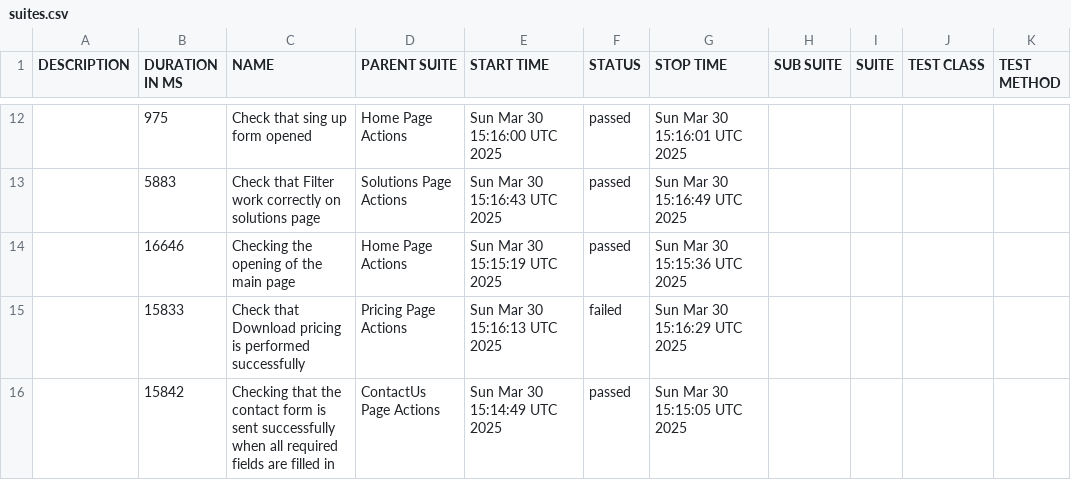
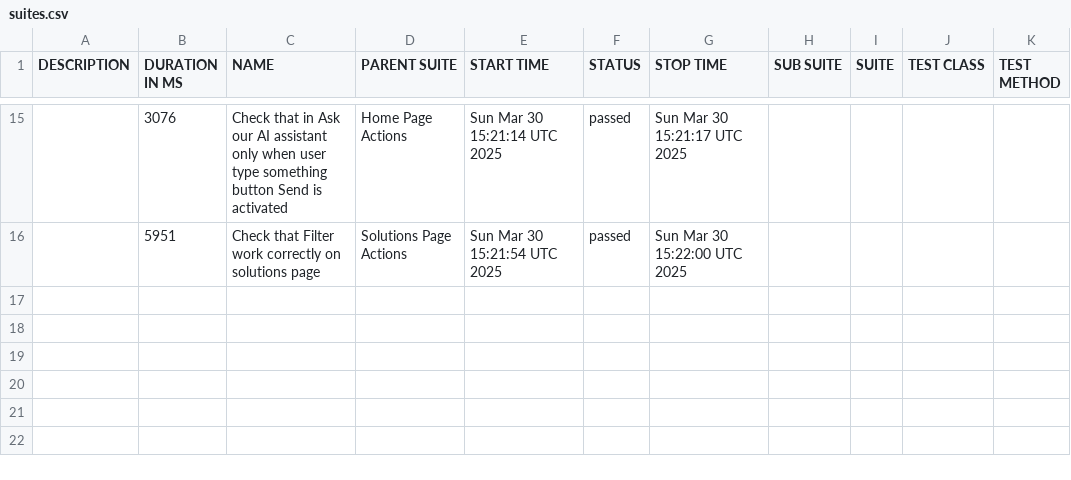
Before and after one commit to mafka0903/CypressCucumberTS, a CSV file: data/suites.csv, drawn as a sheet; only a part is shown, gaps mark what is left out; the diff covers the shown part only.

```diff
--- a/data/suites.csv
+++ b/data/suites.csv
@@ -12,5 +15,2 @@
-"","975","Check that sing up form opened","Home Page Actions","Sun Mar 30 15:16:00 UTC 2025","passed","Sun Mar 30 15:16:01 UTC 2025","","","",""
-"","5883","Check that Filter work correctly on solutions page","Solutions Page Actions","Sun Mar 30 15:16:43 UTC 2025","passed","Sun Mar 30 15:16:49 UTC 2025","","","",""
-"","16646","Checking the opening of the main page","Home Page Actions","Sun Mar 30 15:15:19 UTC 2025","passed","Sun Mar 30 15:15:36 UTC 2025","","","",""
-"","15833","Check that Download pricing is performed successfully","Pricing Page Actions","Sun Mar 30 15:16:13 UTC 2025","failed","Sun Mar 30 15:16:29 UTC 2025","","","",""
-"","15842","Checking that the contact form is sent successfully when all required fields are filled in","ContactUs Page Actions","Sun Mar 30 15:14:49 UTC 2025","passed","Sun Mar 30 15:15:05 UTC 2025","","","",""
+"","3076","Check that in Ask our AI assistant only when user type something button Send is activated","Home Page Actions","Sun Mar 30 15:21:14 UTC 2025","passed","Sun Mar 30 15:21:17 UTC 2025","","","",""
+"","5951","Check that Filter work correctly on solutions page","Solutions Page Actions","Sun Mar 30 15:21:54 UTC 2025","passed","Sun Mar 30 15:22:00 UTC 2025","","","",""
```
Also changed, not shown: 6 added rows, 3 removed rows and 24 edited cells elsewhere in this file, 55 other files.
